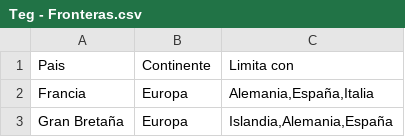
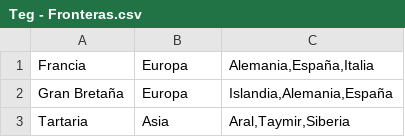
Before and after one commit to nauee/Algo3-TP2, a CSV file: src/main/java/edu/fiuba/algo3/archivos/Teg - Fronteras.csv, drawn as a sheet; only a part is shown; the shorter side is filled out with more unchanged rows.

```diff
--- a/src/main/java/edu/fiuba/algo3/archivos/Teg - Fronteras.csv
+++ b/src/main/java/edu/fiuba/algo3/archivos/Teg - Fronteras.csv
@@ -1,2 +1 @@
-Pais,Continente,Limita con
 Francia,Europa,"Alemania,España,Italia"
```
Also changed, not shown: 14 other files.
